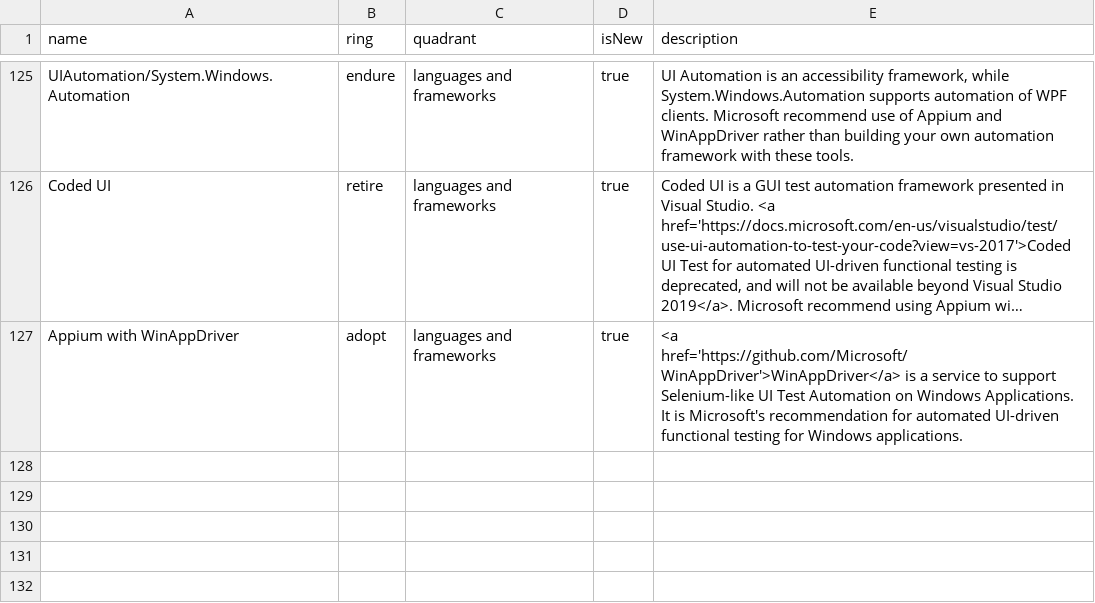
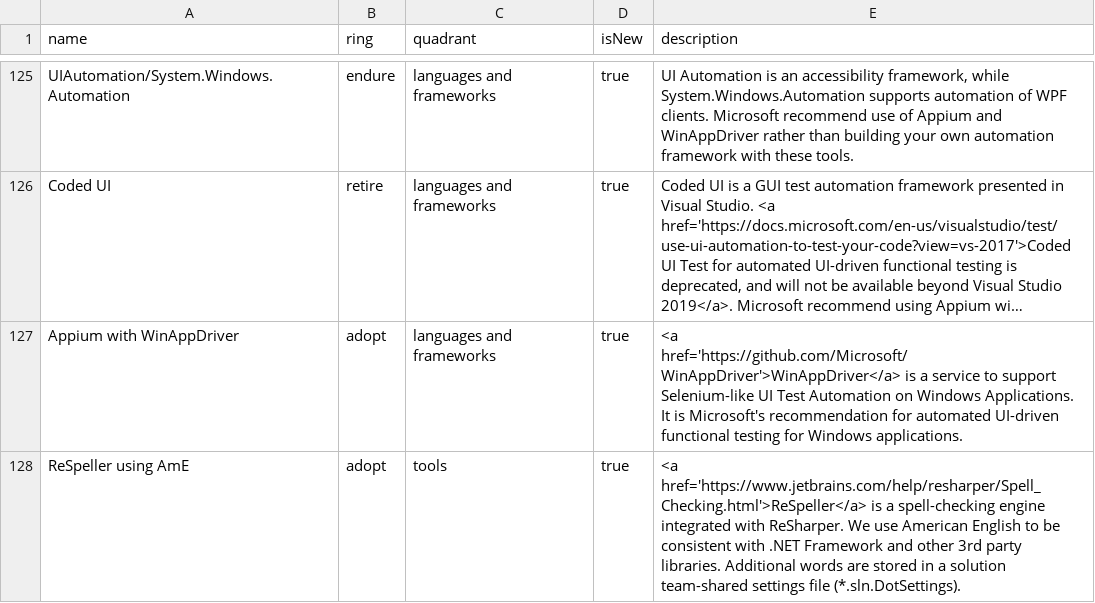
Before and after one commit to red-gate/Tech-Radar, a CSV file: radar.csv, drawn as a sheet; only a part is shown, gaps mark what is left out; long unchanged cells end in …; the diff names each change by its address in the sheet, - before the commit and + after, or states it on an @@ line.

Commit message:
ReSpeller using AmE and team-shared dictionary

```diff
--- a/radar.csv
+++ b/radar.csv
+row 128: ReSpeller using AmE | adopt | tools | true | <a href='https://www.jetbrains.com/help/resharper/Spell_Checking.html'>ReSpeller</a> is a spell-checking engine integrated with ReSharper. We use American English to be consistent with .NET Framework and other 3rd party libraries. Additional words are stored in a solution team-shared settings file (*.sln.DotSettings).
```
